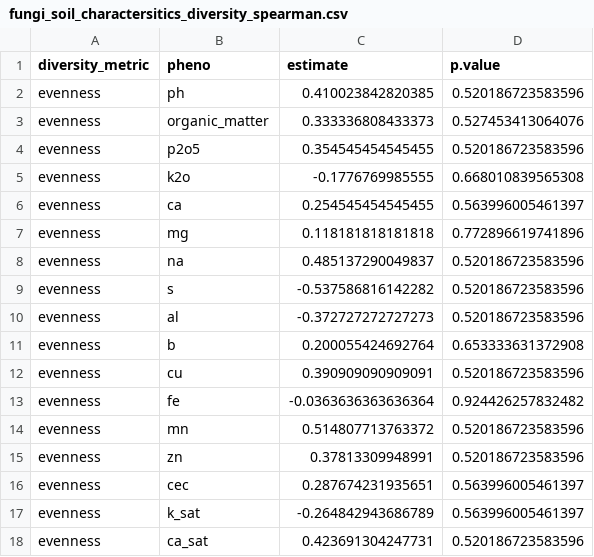
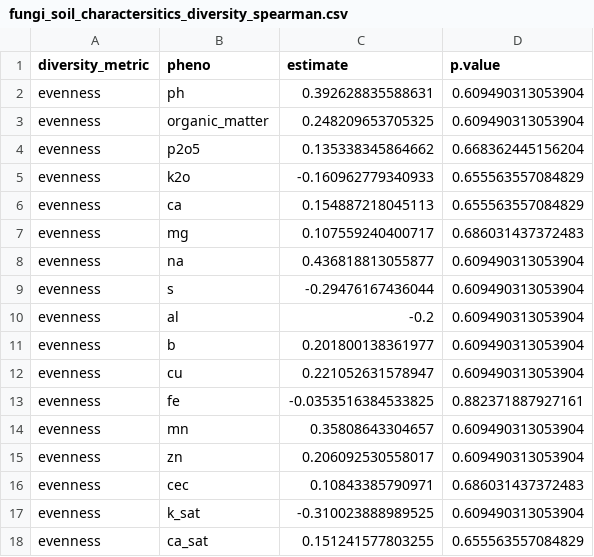
Before and after one commit to zoemigicovsky/cool_climate_grape_microbiome, a CSV file: data/alpha_div_cor/fungi_soil_charactersitics_diversity_spearman.csv, drawn as a sheet; only a part is shown; the diff covers the shown part only.

Commit message:
updated pheno vs div results

```diff
--- a/data/alpha_div_cor/fungi_soil_charactersitics_diversity_spearman.csv
+++ b/data/alpha_div_cor/fungi_soil_charactersitics_diversity_spearman.csv
@@ -1,18 +1,18 @@
 diversity_metric,pheno,estimate,p.value
-evenness,ph,0.410023842820385,0.520186723583596
-evenness,organic_matter,0.333336808433373,0.527453413064076
-evenness,p2o5,0.354545454545455,0.520186723583596
-evenness,k2o,-0.1776769985555,0.668010839565308
-evenness,ca,0.254545454545455,0.563996005461397
-evenness,mg,0.118181818181818,0.772896619741896
-evenness,na,0.485137290049837,0.520186723583596
-evenness,s,-0.537586816142282,0.520186723583596
-evenness,al,-0.372727272727273,0.520186723583596
-evenness,b,0.200055424692764,0.653333631372908
-evenness,cu,0.390909090909091,0.520186723583596
-evenness,fe,-0.0363636363636364,0.924426257832482
-evenness,mn,0.514807713763372,0.520186723583596
-evenness,zn,0.37813309948991,0.520186723583596
-evenness,cec,0.287674231935651,0.563996005461397
-evenness,k_sat,-0.264842943686789,0.563996005461397
-evenness,ca_sat,0.423691304247731,0.520186723583596
+evenness,ph,0.392628835588631,0.609490313053904
+evenness,organic_matter,0.248209653705325,0.609490313053904
+evenness,p2o5,0.135338345864662,0.668362445156204
+evenness,k2o,-0.160962779340933,0.655563557084829
+evenness,ca,0.154887218045113,0.655563557084829
+evenness,mg,0.107559240400717,0.686031437372483
+evenness,na,0.436818813055877,0.609490313053904
+evenness,s,-0.29476167436044,0.609490313053904
+evenness,al,-0.2,0.609490313053904
+evenness,b,0.201800138361977,0.609490313053904
+evenness,cu,0.221052631578947,0.609490313053904
+evenness,fe,-0.0353516384533825,0.882371887927161
+evenness,mn,0.35808643304657,0.609490313053904
+evenness,zn,0.206092530558017,0.609490313053904
+evenness,cec,0.10843385790971,0.686031437372483
+evenness,k_sat,-0.310023888989525,0.609490313053904
+evenness,ca_sat,0.151241577803255,0.655563557084829
```
Also changed, not shown: 126 edited cells elsewhere in this file, data/alpha_div_cor/bacteria_soil_charactersitics_diversity_spearman.csv.
